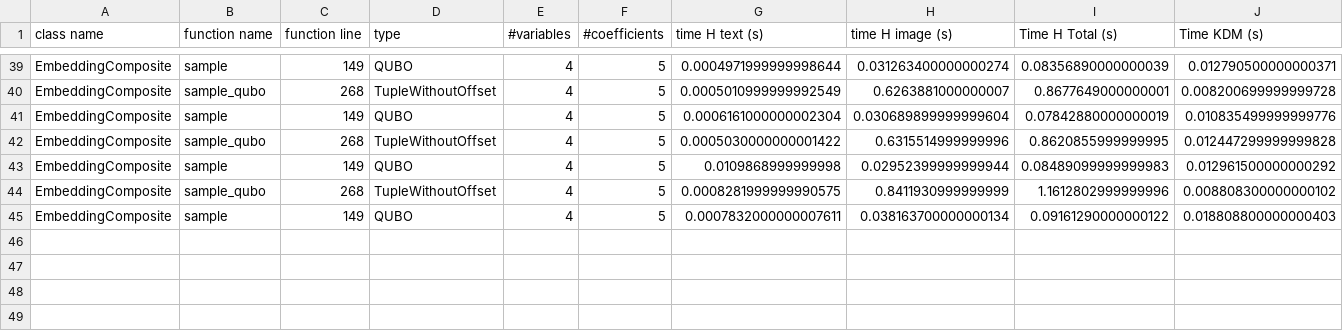
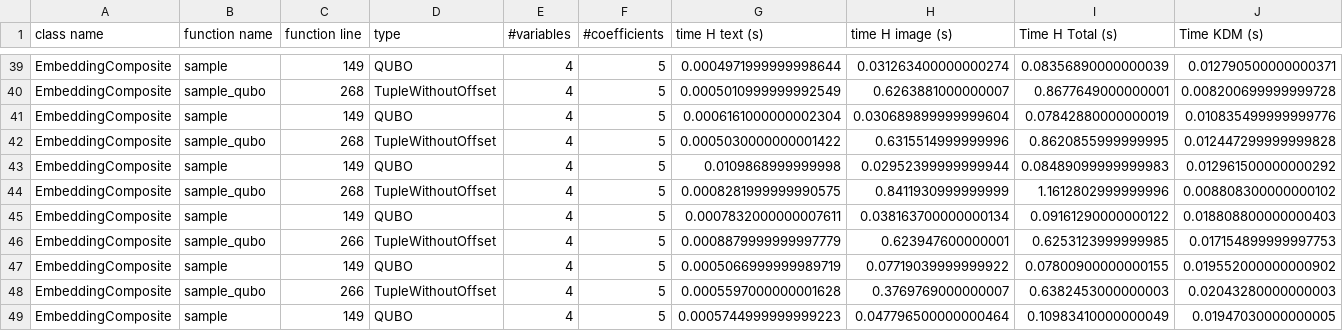
Before and after one commit to ricpdc/dwave_examples, a CSV file: dwave_examples/Basic_Programs/metrics/general_program_qubo.py.csv, drawn as a sheet; only a part is shown, gaps mark what is left out; the diff names each change by its address in the sheet, - before the commit and + after, or states it on an @@ line.

Commit message:
Add generated example files

```diff
--- a/dwave_examples/Basic_Programs/metrics/general_program_qubo.py.csv
+++ b/dwave_examples/Basic_Programs/metrics/general_program_qubo.py.csv
+row 46: EmbeddingComposite | sample_qubo | 266 | TupleWithoutOffset | 4 | 5 | 0.0008879999999997779 | 0.623947600000001 | 0.6253123999999985 | 0.017154899999997753
+row 47: EmbeddingComposite | sample | 149 | QUBO | 4 | 5 | 0.0005066999999989719 | 0.07719039999999922 | 0.07800900000000155 | 0.019552000000000902
+row 48: EmbeddingComposite | sample_qubo | 266 | TupleWithoutOffset | 4 | 5 | 0.0005597000000001628 | 0.3769769000000007 | 0.6382453000000003 | 0.02043280000000003
+row 49: EmbeddingComposite | sample | 149 | QUBO | 4 | 5 | 0.0005744999999999223 | 0.047796500000000464 | 0.10983410000000049 | 0.01947030000000005
```
Also changed, not shown: 47 other files.
